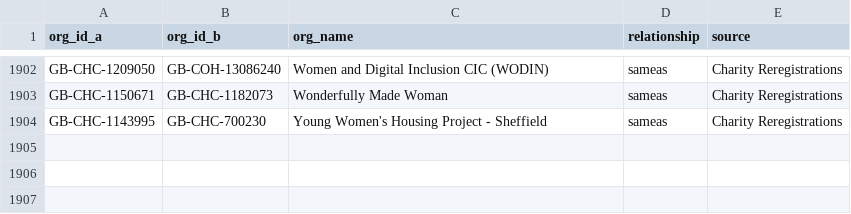
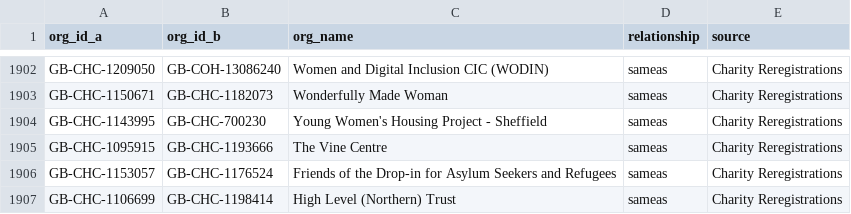
Before and after one commit to drkane/charity-lookups, a CSV file: relationships/charity-reregistrations.csv, drawn as a sheet; only a part is shown, gaps mark what is left out; the diff names each change by its address in the sheet, - before the commit and + after, or states it on an @@ line.

Commit message:
Add additional organisations

```diff
--- a/relationships/charity-reregistrations.csv
+++ b/relationships/charity-reregistrations.csv
+row 1905: GB-CHC-1095915 | GB-CHC-1193666 | The Vine Centre | sameas | Charity Reregistrations
+row 1906: GB-CHC-1153057 | GB-CHC-1176524 | Friends of the Drop-in for Asylum Seekers and Refugees | sameas | Charity Reregistrations
+row 1907: GB-CHC-1106699 | GB-CHC-1198414 | High Level (Northern) Trust | sameas | Charity Reregistrations
```
